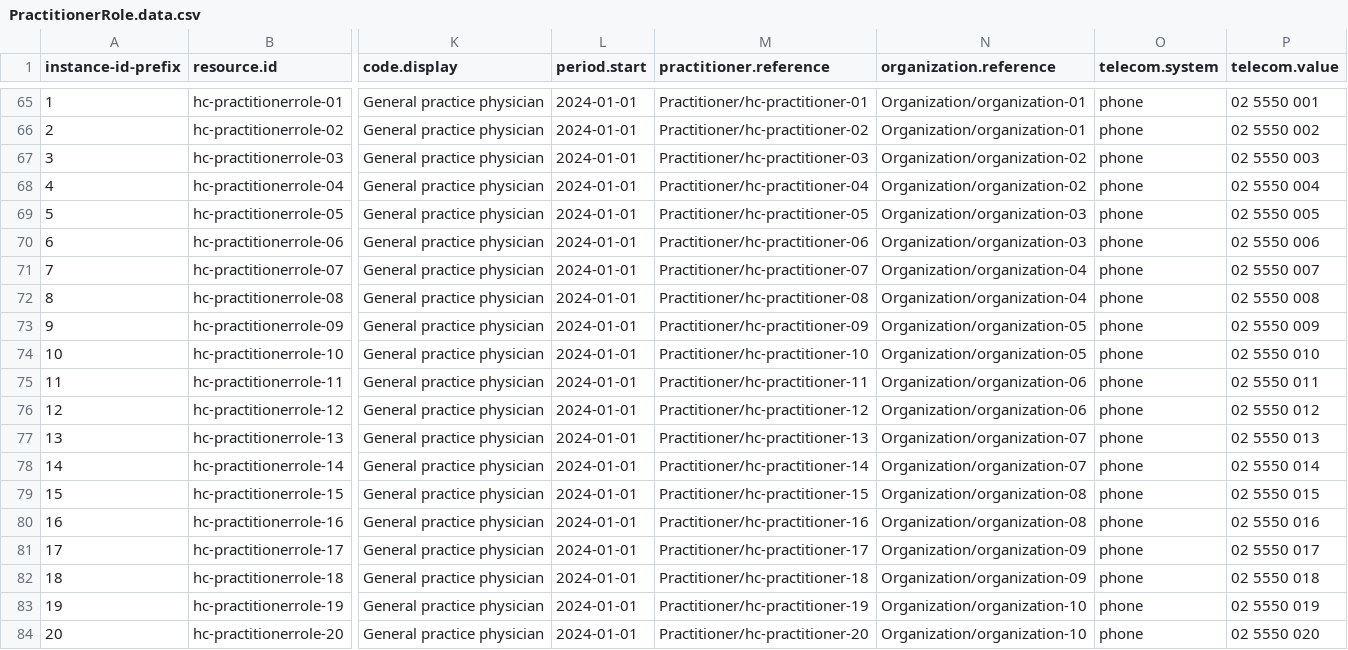
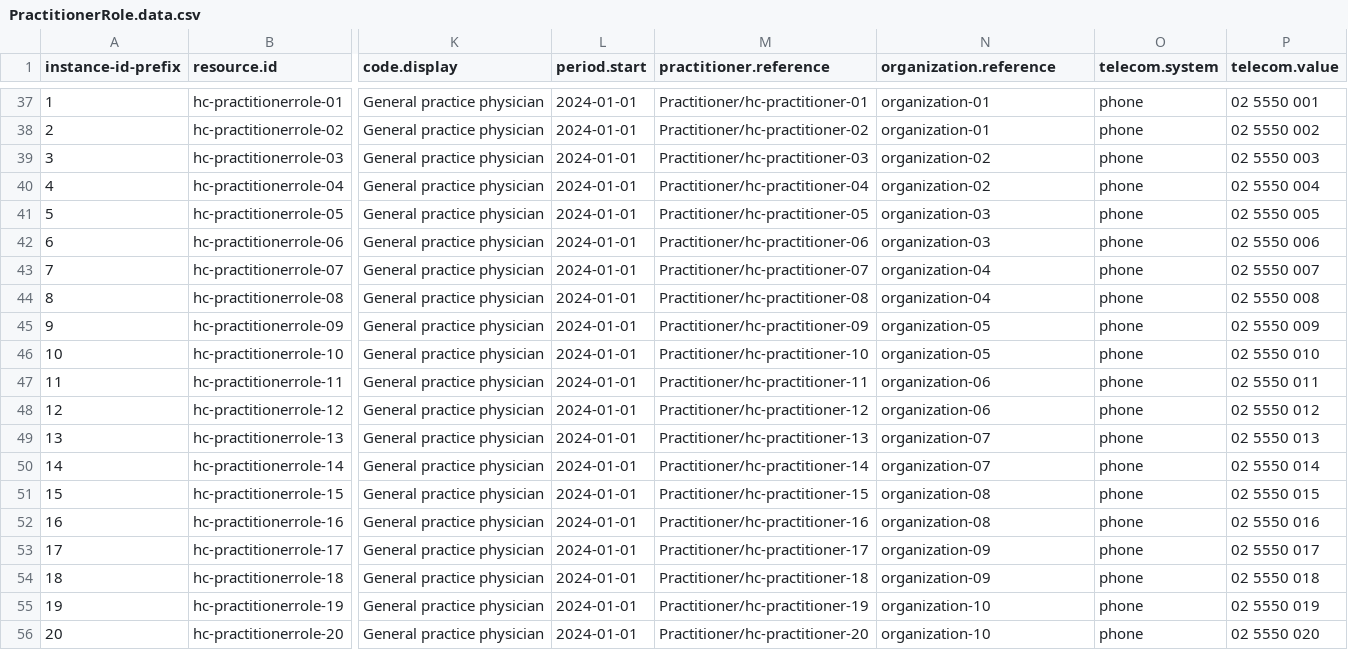
Before and after one commit to steveswinsburg/fhir-test-data-generator, a CSV file: input/hcpd-26.0.0/PractitionerRole.data.csv, drawn as a sheet; only a part is shown, gaps mark what is left out; addresses are those after the commit; the diff covers the shown part only; the diff names each change by its address in the sheet, - before the commit and + after, or states it on an @@ line.

```diff
--- a/input/hcpd-26.0.0/PractitionerRole.data.csv
+++ b/input/hcpd-26.0.0/PractitionerRole.data.csv
-N37:N38 (organization.reference): Organization/organization-01
+N37:N38 (organization.reference): organization-01
-N39:N40 (organization.reference): Organization/organization-02
+N39:N40 (organization.reference): organization-02
-N41:N42 (organization.reference): Organization/organization-03
+N41:N42 (organization.reference): organization-03
-N43:N44 (organization.reference): Organization/organization-04
+N43:N44 (organization.reference): organization-04
-N45:N46 (organization.reference): Organization/organization-05
+N45:N46 (organization.reference): organization-05
-N47:N48 (organization.reference): Organization/organization-06
+N47:N48 (organization.reference): organization-06
-N49:N50 (organization.reference): Organization/organization-07
+N49:N50 (organization.reference): organization-07
-N51:N52 (organization.reference): Organization/organization-08
+N51:N52 (organization.reference): organization-08
-N53:N54 (organization.reference): Organization/organization-09
+N53:N54 (organization.reference): organization-09
-N55:N56 (organization.reference): Organization/organization-10
+N55:N56 (organization.reference): organization-10
```
Also changed, not shown: 28 removed rows elsewhere in this file, input/hcpd-26.0.0/Endpoint.data.csv, input/hcpd-26.0.0/HealthcareService.data.csv, 5 other files.
